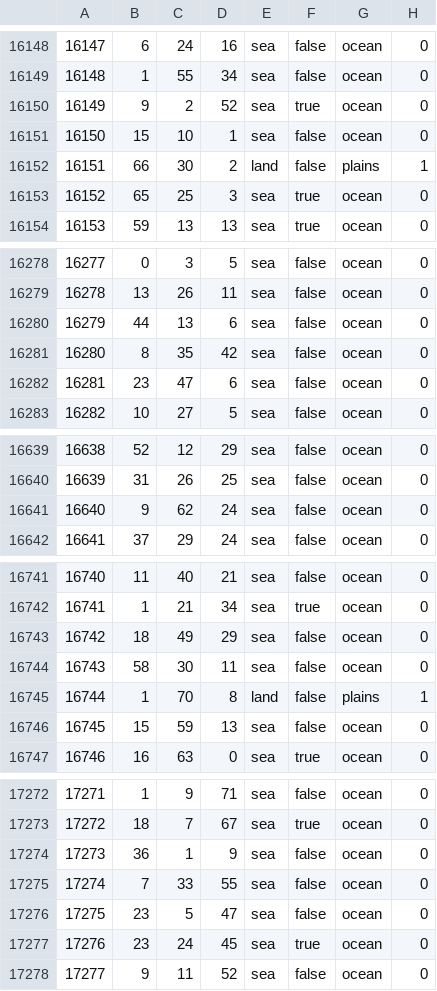
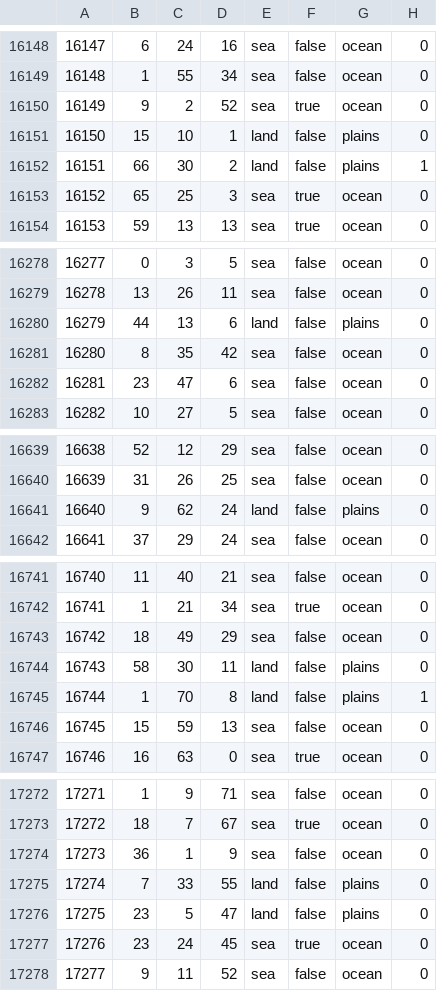
Before and after one commit to EdouardSaladier/Magna-Europa-Reloaded, a CSV file: map/definition.csv, drawn as a sheet; only a part is shown, gaps mark what is left out; the diff covers the shown part only.

```diff
--- a/map/definition.csv
+++ b/map/definition.csv
@@ -16150,3 +16150,3 @@
 16149;9;2;52;sea;true;ocean;0
-16150;15;10;1;sea;false;ocean;0
+16150;15;10;1;land;false;plains;0
 16151;66;30;2;land;false;plains;1
@@ -16279,3 +16279,3 @@
 16278;13;26;11;sea;false;ocean;0
-16279;44;13;6;sea;false;ocean;0
+16279;44;13;6;land;false;plains;0
 16280;8;35;42;sea;false;ocean;0
@@ -16640,3 +16640,3 @@
 16639;31;26;25;sea;false;ocean;0
-16640;9;62;24;sea;false;ocean;0
+16640;9;62;24;land;false;plains;0
 16641;37;29;24;sea;false;ocean;0
@@ -16743,3 +16743,3 @@
 16742;18;49;29;sea;false;ocean;0
-16743;58;30;11;sea;false;ocean;0
+16743;58;30;11;land;false;plains;0
 16744;1;70;8;land;false;plains;1
@@ -17274,4 +17274,4 @@
 17273;36;1;9;sea;false;ocean;0
-17274;7;33;55;sea;false;ocean;0
-17275;23;5;47;sea;false;ocean;0
+17274;7;33;55;land;false;plains;0
+17275;23;5;47;land;false;plains;0
 17276;23;24;45;sea;true;ocean;0
```
Also changed, not shown: 18 edited cells elsewhere in this file, 47 other files.
